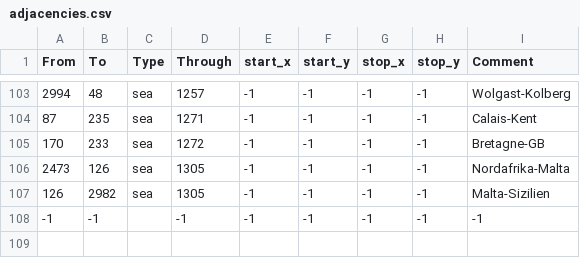
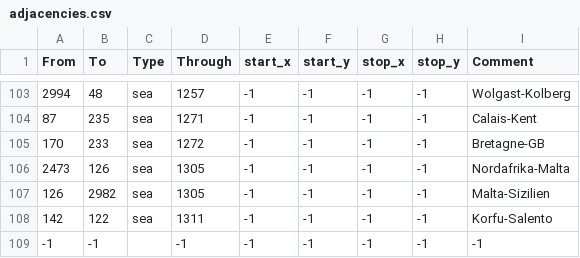
Before and after one commit to Declaminius/SonntagsMod---Staffel-2, a CSV file: map/adjacencies.csv, drawn as a sheet; only a part is shown, gaps mark what is left out.

Commit message:
Straßen-Update final

```diff
--- a/map/adjacencies.csv
+++ b/map/adjacencies.csv
@@ -107,2 +107,3 @@ From;To;Type;Through;start_x;start_y;stop_x;stop_y;Comment
 126;2982;sea;1305;-1;-1;-1;-1;Malta-Sizilien
+142;122;sea;1311;-1;-1;-1;-1;Korfu-Salento
 -1;-1;;-1;-1;-1;-1;-1;-1;
```
